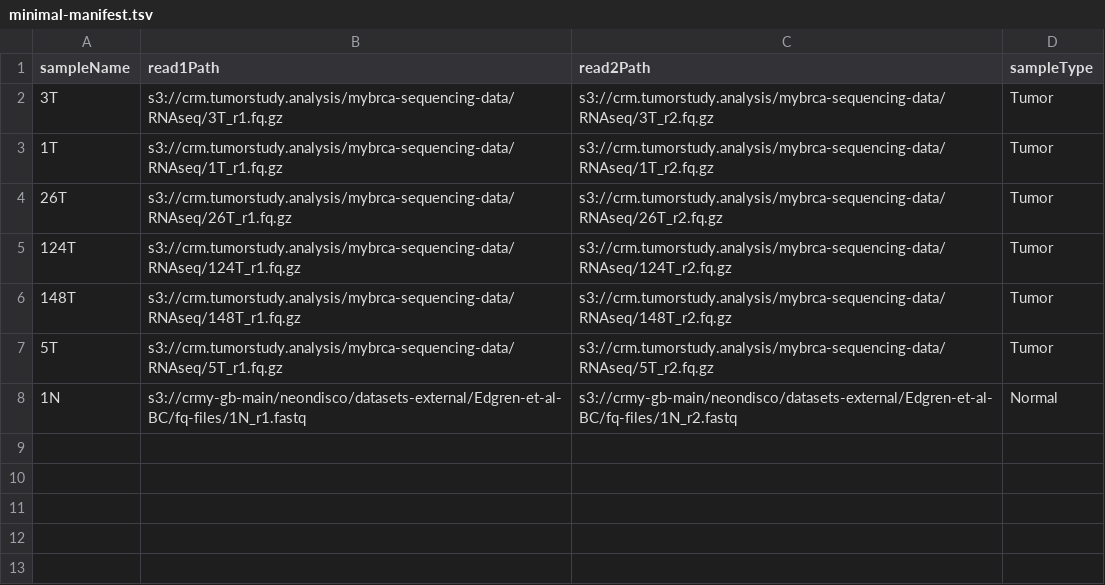
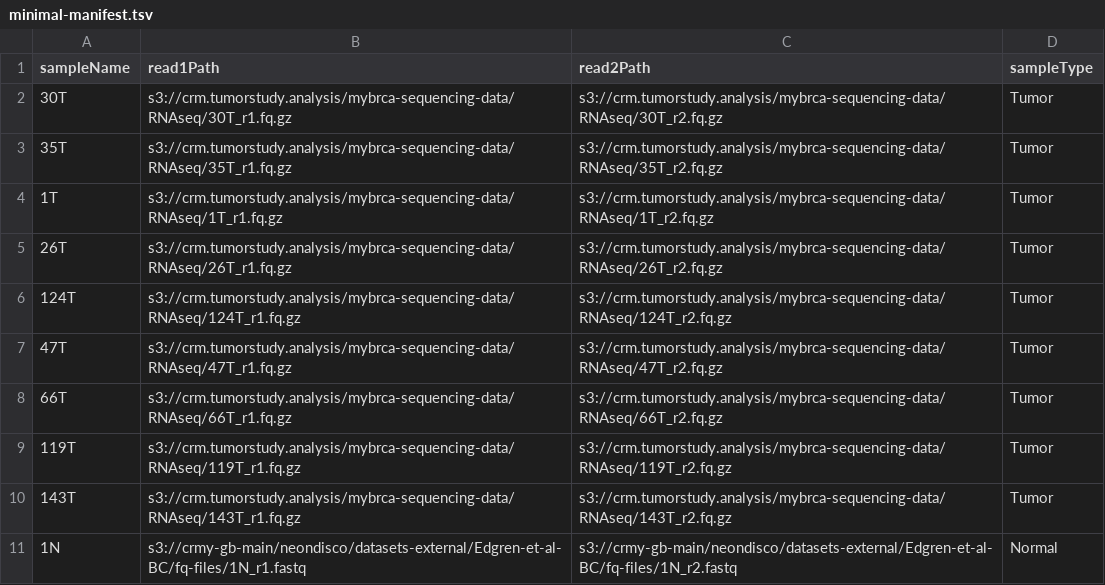
Before and after one commit to cancer-research-malaysia/NeonDisco, a TSV file: manifests/minimal-manifest.tsv, drawn as a sheet.

```diff
--- a/manifests/minimal-manifest.tsv
+++ b/manifests/minimal-manifest.tsv
@@ -1,3 +1,4 @@
 sampleName	read1Path	read2Path	sampleType
-3T	s3://crm.tumorstudy.analysis/mybrca-sequencing-data/RNAseq/3T_r1.fq.gz	s3://crm.tumorstudy.analysis/mybrca-sequencing-data/RNAseq/3T_r2.fq.gz	Tumor
+30T	s3://crm.tumorstudy.analysis/mybrca-sequencing-data/RNAseq/30T_r1.fq.gz	s3://crm.tumorstudy.analysis/mybrca-sequencing-data/RNAseq/30T_r2.fq.gz	Tumor
+35T	s3://crm.tumorstudy.analysis/mybrca-sequencing-data/RNAseq/35T_r1.fq.gz	s3://crm.tumorstudy.analysis/mybrca-sequencing-data/RNAseq/35T_r2.fq.gz	Tumor
 1T	s3://crm.tumorstudy.analysis/mybrca-sequencing-data/RNAseq/1T_r1.fq.gz	s3://crm.tumorstudy.analysis/mybrca-sequencing-data/RNAseq/1T_r2.fq.gz	Tumor
@@ -5,4 +6,6 @@ sampleName	read1Path	read2Path	sampleType
 124T	s3://crm.tumorstudy.analysis/mybrca-sequencing-data/RNAseq/124T_r1.fq.gz	s3://crm.tumorstudy.analysis/mybrca-sequencing-data/RNAseq/124T_r2.fq.gz	Tumor
-148T	s3://crm.tumorstudy.analysis/mybrca-sequencing-data/RNAseq/148T_r1.fq.gz	s3://crm.tumorstudy.analysis/mybrca-sequencing-data/RNAseq/148T_r2.fq.gz	Tumor
-5T	s3://crm.tumorstudy.analysis/mybrca-sequencing-data/RNAseq/5T_r1.fq.gz	s3://crm.tumorstudy.analysis/mybrca-sequencing-data/RNAseq/5T_r2.fq.gz	Tumor
+47T	s3://crm.tumorstudy.analysis/mybrca-sequencing-data/RNAseq/47T_r1.fq.gz	s3://crm.tumorstudy.analysis/mybrca-sequencing-data/RNAseq/47T_r2.fq.gz	Tumor
+66T	s3://crm.tumorstudy.analysis/mybrca-sequencing-data/RNAseq/66T_r1.fq.gz	s3://crm.tumorstudy.analysis/mybrca-sequencing-data/RNAseq/66T_r2.fq.gz	Tumor
+119T	s3://crm.tumorstudy.analysis/mybrca-sequencing-data/RNAseq/119T_r1.fq.gz	s3://crm.tumorstudy.analysis/mybrca-sequencing-data/RNAseq/119T_r2.fq.gz	Tumor
+143T	s3://crm.tumorstudy.analysis/mybrca-sequencing-data/RNAseq/143T_r1.fq.gz	s3://crm.tumorstudy.analysis/mybrca-sequencing-data/RNAseq/143T_r2.fq.gz	Tumor
 1N	s3://crmy-gb-main/neondisco/datasets-external/Edgren-et-al-BC/fq-files/1N_r1.fastq	s3://crmy-gb-main/neondisco/datasets-external/Edgren-et-al-BC/fq-files/1N_r2.fastq	Normal
```
Also changed, not shown: 2 other files.
